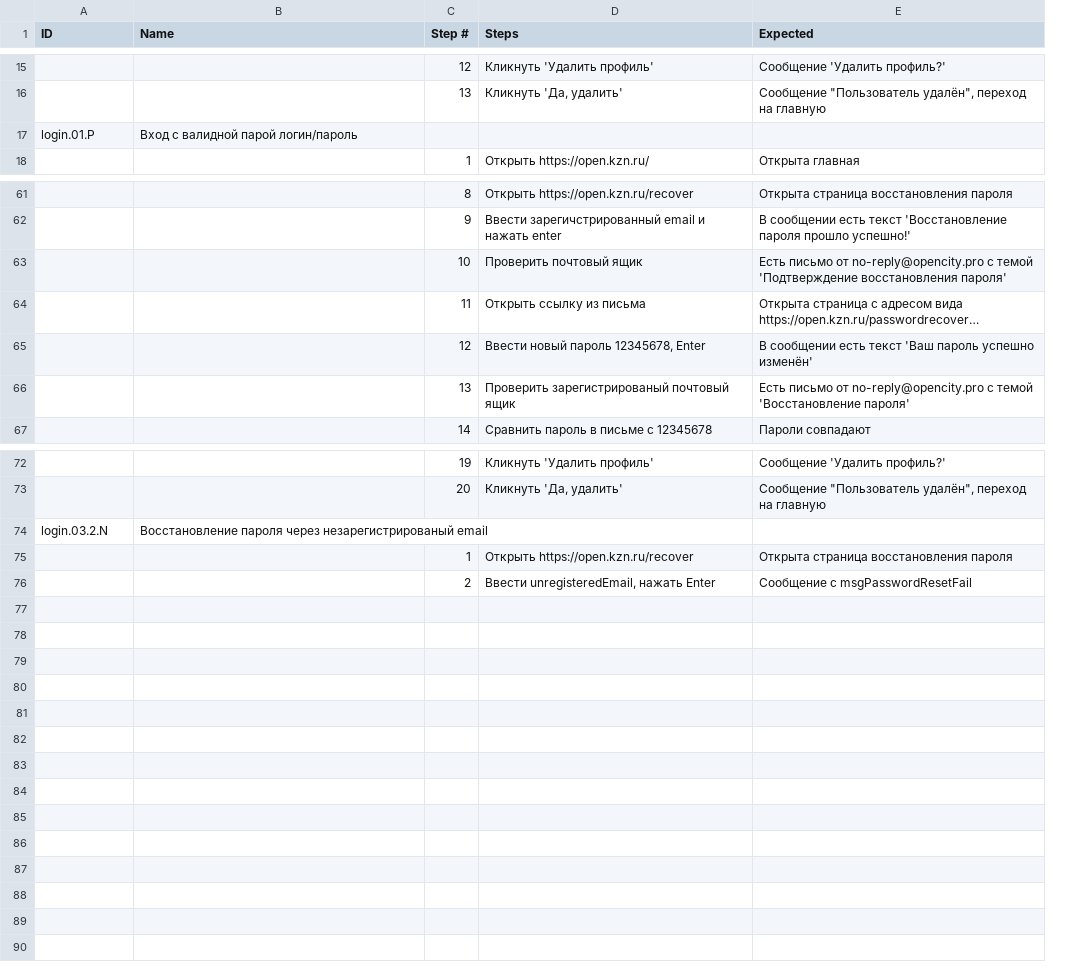
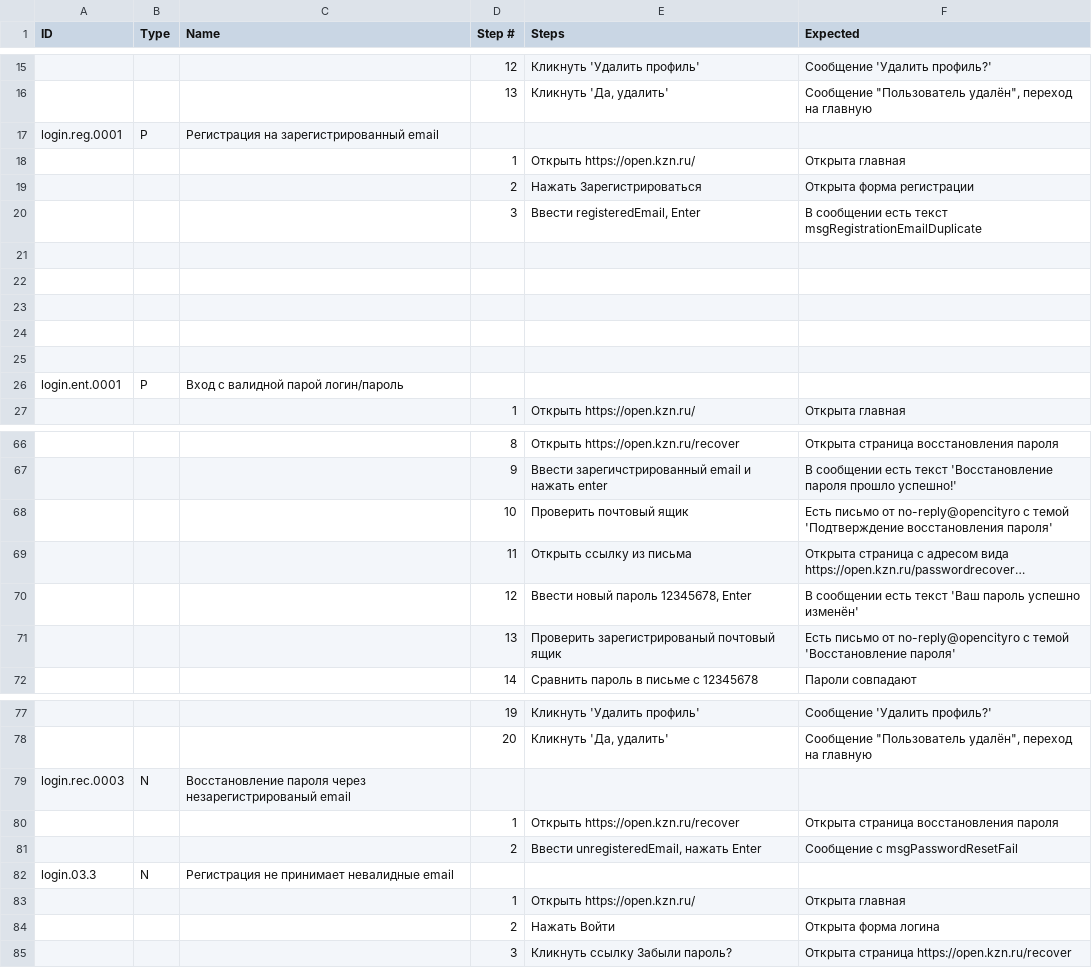
Before and after one commit to Lagunov-PRO/TT_OK, a TSV file: TestCases.tsv, drawn as a sheet; only a part is shown, gaps mark what is left out; long unchanged cells end in …; addresses are those after the commit; the diff covers the shown part only; the diff names each change by its address in the sheet, - before the commit and + after, or states it on an @@ line.

Commit message:
P/N вынесены в отдельную колонку

```diff
--- a/TestCases.tsv
+++ b/TestCases.tsv
+column B (Type), row 26: P; row 79: N
+row 17: login.reg.0001 | P | Регистрация на зарегистрированный email
@@ row 49 moved to row 18: 1 @@
+row 19:  |  |  | 2 | Нажать Зарегистрироваться | Открыта форма регистрации
+row 20:  |  |  | 3 | Ввести registeredEmail, Enter | В сообщении есть текст msgRegistrationEmailDuplicate
+row 21: (empty)
+row 22: (empty)
+row 23: (empty)
+row 24: (empty)
+row 25: (empty)
-A26 (ID): login.01.P
+A26 (ID): login.ent.0001
-F68 (Expected): …письмо от no-reply@opencity.pro с темой…
+F68 (Expected): …письмо от no-reply@opencityro с темой…
-F71 (Expected): …письмо от no-reply@opencity.pro с темой…
+F71 (Expected): …письмо от no-reply@opencityro с темой…
-A79 (ID): login.03.2.N
+A79 (ID): login.rec.0003
+row 82: login.03.3 | N | Регистрация не принимает невалидные email
+row 83:  |  |  | 1 | Открыть https://open.kzn.ru/ | Открыта главная
@@ row 50 moved to row 84: 2 @@
@@ row 51 moved to row 85: 3 @@
```
Also changed, not shown: 1 removed row and 9 edited cells elsewhere in this file.
